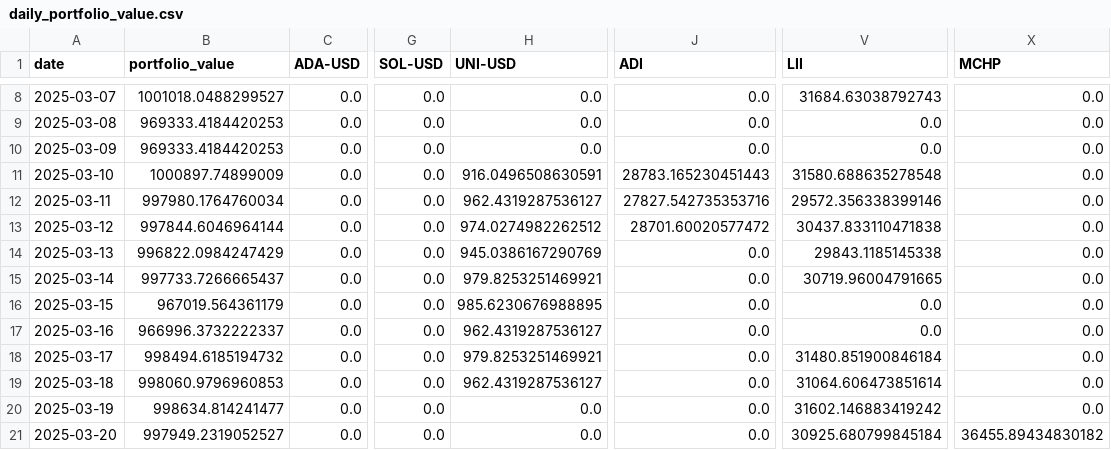
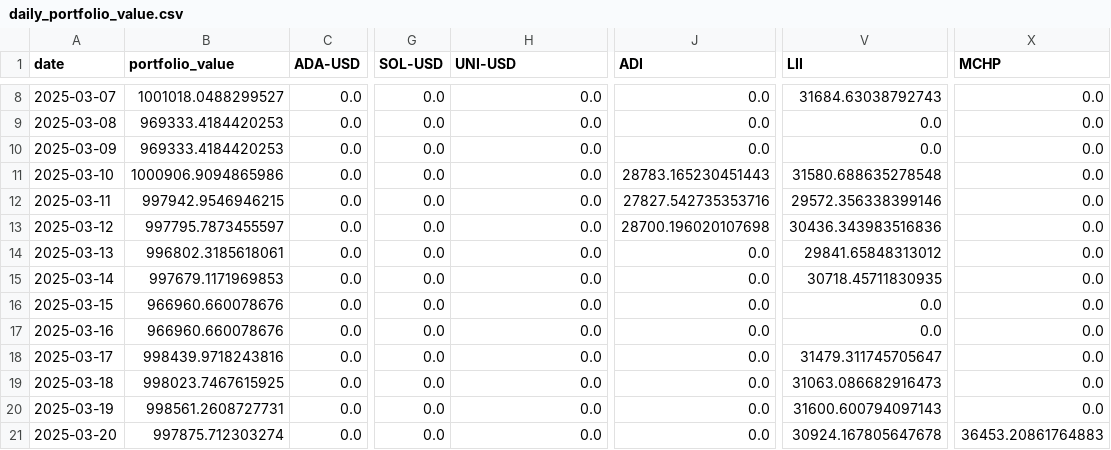
Before and after one commit to shaeanneeu/cryptoto, a CSV file: data/misc/daily_portfolio_value.csv, drawn as a sheet; only a part is shown, gaps mark what is left out; the diff covers the shown part only; the diff names each change by its address in the sheet, - before the commit and + after, or states it on an @@ line.

```diff
--- a/data/misc/daily_portfolio_value.csv
+++ b/data/misc/daily_portfolio_value.csv
-B11 (portfolio_value): 1000897.74899009
+B11 (portfolio_value): 1000906.9094865986
-H11 (UNI-USD): 916.0496508630591
+H11 (UNI-USD): 0.0
-B12 (portfolio_value): 997980.1764760034
+B12 (portfolio_value): 997942.9546946215
-H12 (UNI-USD): 962.4319287536127
+H12 (UNI-USD): 0.0
-B13 (portfolio_value): 997844.6046964144
+B13 (portfolio_value): 997795.7873455597
-H13 (UNI-USD): 974.0274982262512
+H13 (UNI-USD): 0.0
-J13 (ADI): 28701.60020577472
+J13 (ADI): 28700.196020107698
-V13 (LII): 30437.833110471838
+V13 (LII): 30436.343983516836
-B14 (portfolio_value): 996822.0984247429
+B14 (portfolio_value): 996802.3185618061
-H14 (UNI-USD): 945.0386167290769
+H14 (UNI-USD): 0.0
-V14 (LII): 29843.1185145338
+V14 (LII): 29841.65848313012
-B15 (portfolio_value): 997733.7266665437
+B15 (portfolio_value): 997679.1171969853
-H15 (UNI-USD): 979.8253251469921
+H15 (UNI-USD): 0.0
-V15 (LII): 30719.96004791665
+V15 (LII): 30718.45711830935
-B16 (portfolio_value): 967019.564361179
+B16 (portfolio_value): 966960.660078676
-H16 (UNI-USD): 985.6230676988895
+H16 (UNI-USD): 0.0
-B17 (portfolio_value): 966996.3732222337
+B17 (portfolio_value): 966960.660078676
-H17 (UNI-USD): 962.4319287536127
+H17 (UNI-USD): 0.0
-B18 (portfolio_value): 998494.6185194732
+B18 (portfolio_value): 998439.9718243816
-H18 (UNI-USD): 979.8253251469921
+H18 (UNI-USD): 0.0
-V18 (LII): 31480.851900846184
+V18 (LII): 31479.311745705647
-B19 (portfolio_value): 998060.9796960853
+B19 (portfolio_value): 998023.7467615925
-H19 (UNI-USD): 962.4319287536127
+H19 (UNI-USD): 0.0
-V19 (LII): 31064.606473851614
+V19 (LII): 31063.086682916473
-B20 (portfolio_value): 998634.814241477
+B20 (portfolio_value): 998561.2608727731
-V20 (LII): 31602.146883419242
+V20 (LII): 31600.600794097143
-B21 (portfolio_value): 997949.2319052527
+B21 (portfolio_value): 997875.712303274
-V21 (LII): 30925.680799845184
+V21 (LII): 30924.167805647678
-X21 (MCHP): 36455.89434830182
+X21 (MCHP): 36453.20861764883
```
Also changed, not shown: 36 edited cells elsewhere in this file, data/misc/daily_portfolio_value_exp.csv, data/misc/trade_log.csv, 1 other file.
